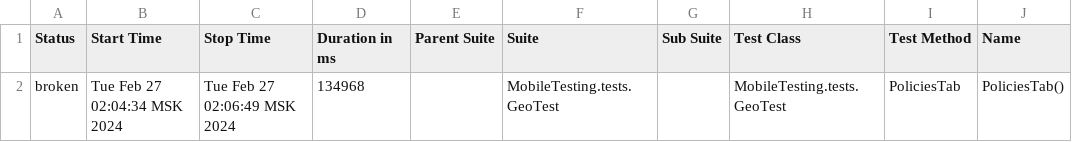
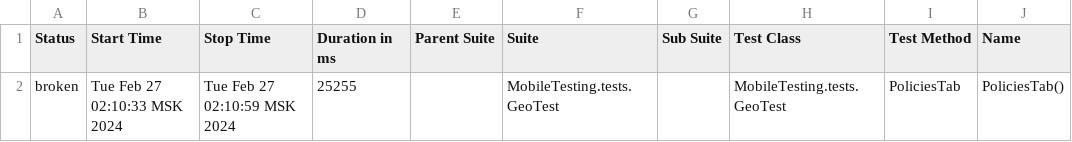
Before and after one commit to devops-ot/allure, a CSV file: data/suites.csv, drawn as a sheet; only a part is shown; the diff names each change by its address in the sheet, - before the commit and + after, or states it on an @@ line.

```diff
--- a/data/suites.csv
+++ b/data/suites.csv
-B2 (Start Time): Tue Feb 27 02:04:34 MSK 2024
+B2 (Start Time): Tue Feb 27 02:10:33 MSK 2024
-C2 (Stop Time): Tue Feb 27 02:06:49 MSK 2024
+C2 (Stop Time): Tue Feb 27 02:10:59 MSK 2024
-D2 (Duration in ms): 134968
+D2 (Duration in ms): 25255
```
Also changed, not shown: 15 other files.
